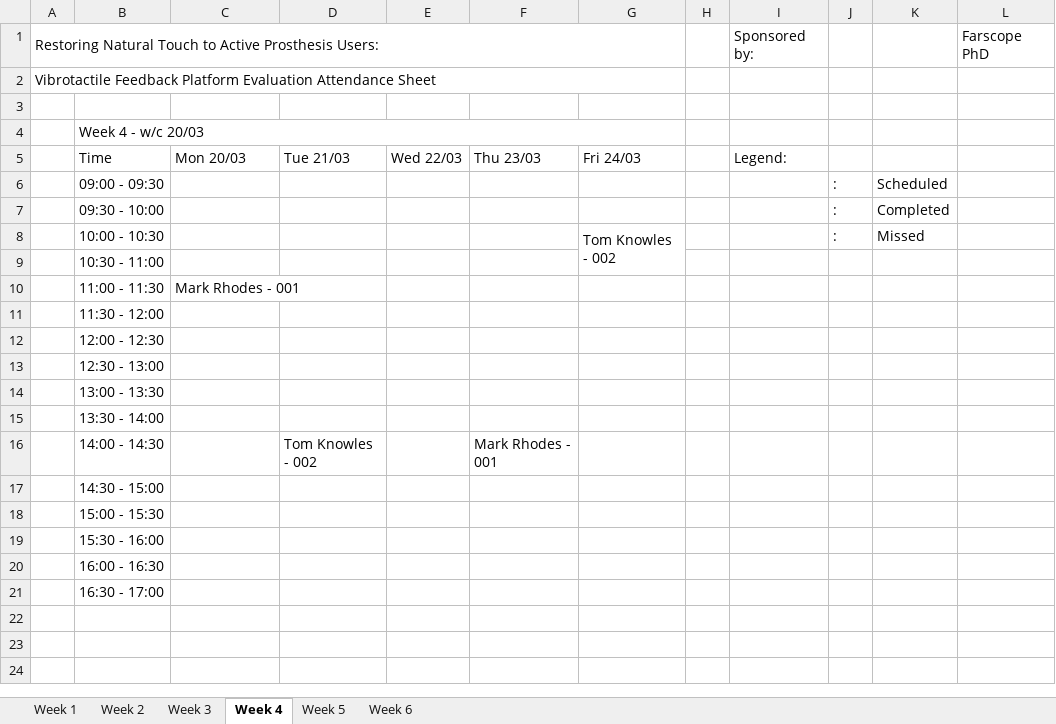
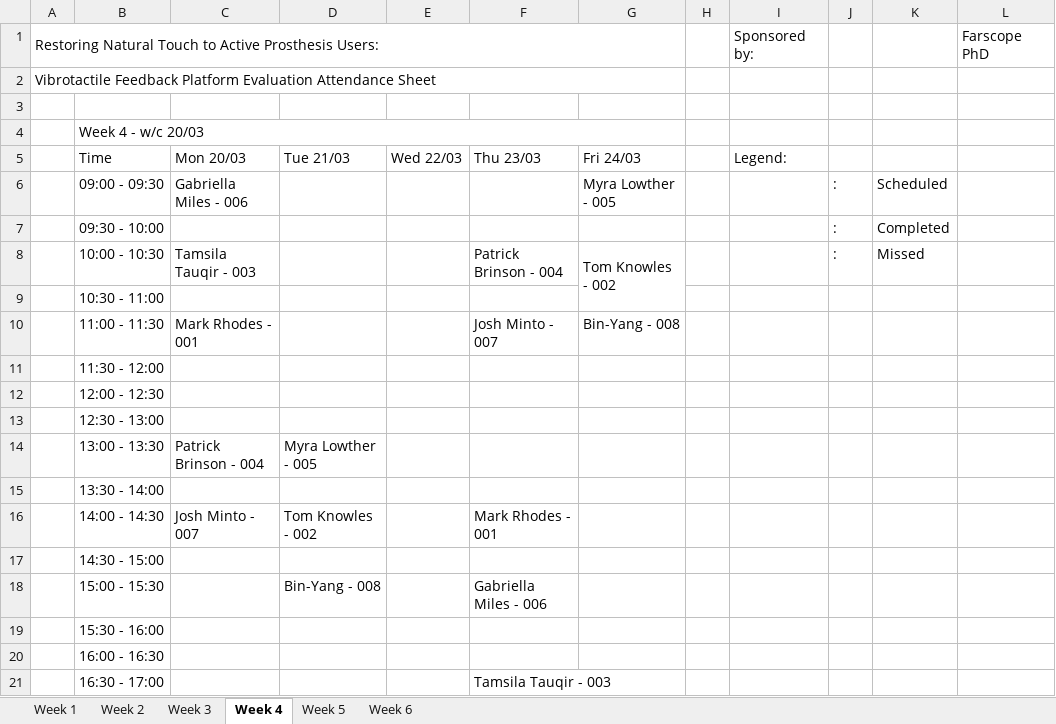
Before and after one commit to a98-smith/PlatformEvaluation, an Excel workbook: ExaminerTools/Docs and Forms/Attendance&Timekeeping.xlsx, sheet Week 4, drawn as a sheet; values as stored, in another font and other column widths than the file's, no cell formats; the diff names each change by its address in the sheet, - before the commit and + after, or states it on an @@ line.

```diff
--- a/ExaminerTools/Docs and Forms/Attendance&Timekeeping.xlsx (sheet Week 4)
+++ b/ExaminerTools/Docs and Forms/Attendance&Timekeeping.xlsx (sheet Week 4)
-C6: (empty)
+C6: Gabriella Miles - 006
-G6: (empty)
+G6: Myra Lowther - 005
-C8: (empty)
+C8: Tamsila Tauqir - 003
-F8: (empty)
+F8: Patrick Brinson - 004
-F10: (empty)
+F10: Josh Minto - 007
-G10: (empty)
+G10: Bin-Yang - 008
-C14: (empty)
+C14: Patrick Brinson - 004
-D14: (empty)
+D14: Myra Lowther - 005
-C16: (empty)
+C16: Josh Minto - 007
-D18: (empty)
+D18: Bin-Yang - 008
-F18: (empty)
+F18: Gabriella Miles - 006
-F21: (empty)
+F21: Tamsila Tauqir - 003
```
Also changed, not shown: sheet Week 5, sheet Week 3, sheet Week 2, sheet Week 1, cell formats.
